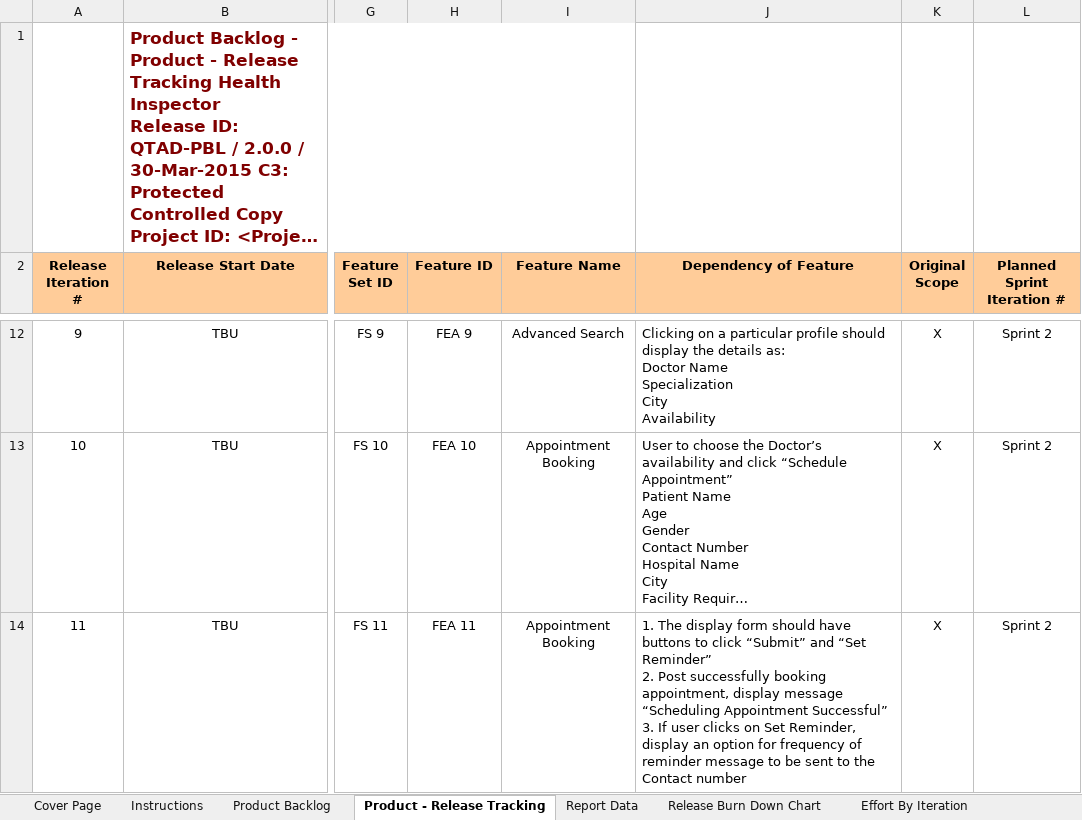
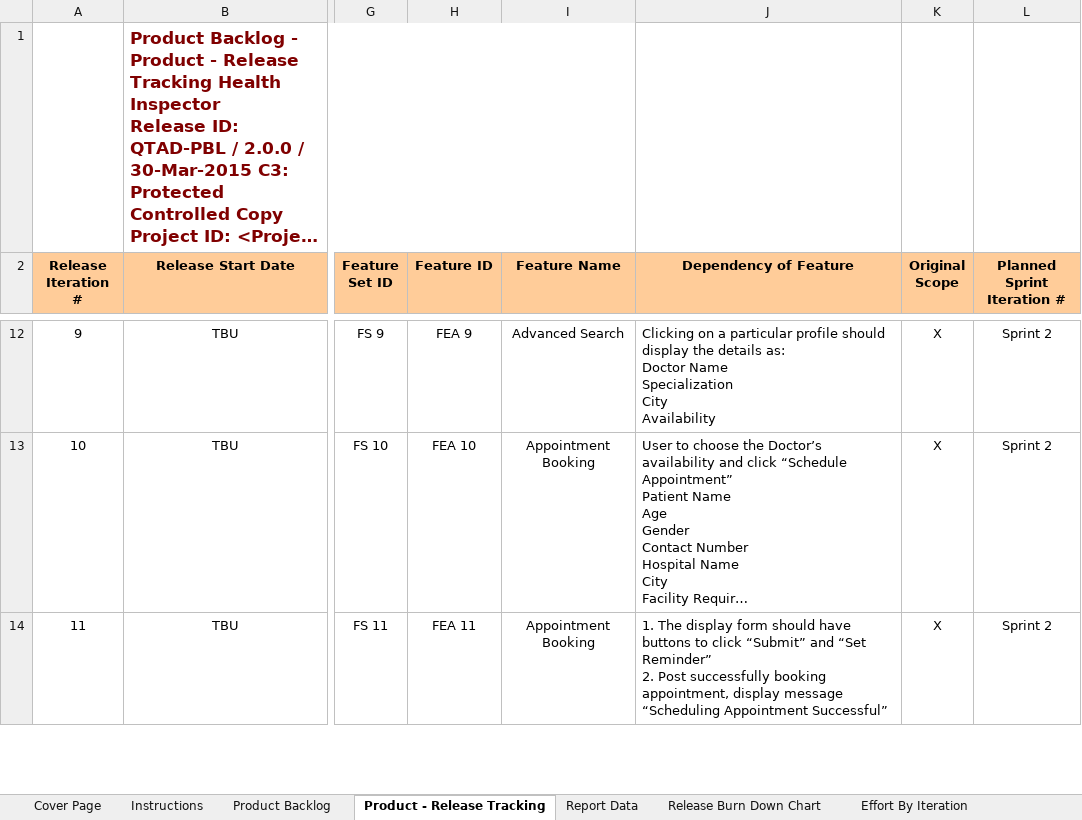
Before and after one commit to hr1780/HealthInspector, an Excel workbook: AJ_1906 AJ_Project 4 Health Inspector/Artificts/02 Product Backlog-75-Health_Inspector.xlsx, sheet Product - Release Tracking, drawn as a sheet; only a part is shown, gaps mark what is left out; long unchanged cells end in …; values as stored, in another font and other column widths than the file's, no borders; charts and pictures not drawn; ↵ is a line break in a cell; the diff covers the shown part only; the diff names each change by its address in the sheet, - before the commit and + after, or states it on an @@ line.

```diff
--- a/AJ_1906 AJ_Project 4 Health Inspector/Artificts/02 Product Backlog-75-Health_Inspector.xlsx (sheet Product - Release Tracking)
+++ b/AJ_1906 AJ_Project 4 Health Inspector/Artificts/02 Product Backlog-75-Health_Inspector.xlsx (sheet Product - Release Tracking)
-J14 (Dependency of Feature): …Appointment Successful” ↵ 3. If user clicks on Set Reminder, display an option for frequency of reminder message to be sent to the Contact number
+J14 (Dependency of Feature): …Appointment Successful”
```
Also changed, not shown: 1 removed row and 1 edited cell elsewhere in this sheet, sheet Product Backlog, sheet Report Data, sheet WSJF Technique, sheet Cover Page, sheet Instructions, formulas that keep their value, 8 other files.
